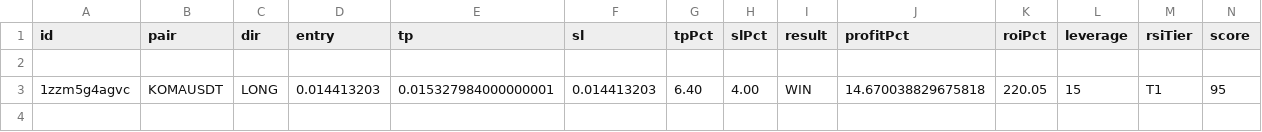
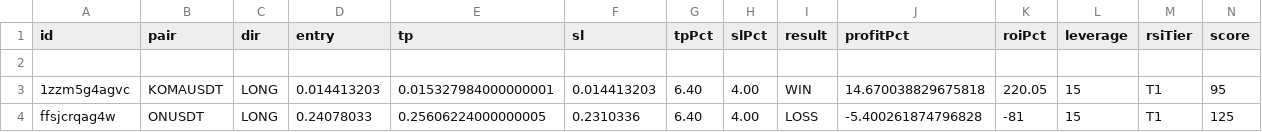
Before and after one commit to kangscalpingv3/kangscalping, a CSV file: trades_v10.csv, drawn as a sheet; only a part is shown; rows hold the shown columns only; the diff names each change by its address in the sheet, - before the commit and + after, or states it on an @@ line.

Commit message:
Trade closed: ONUSDT LOSS

```diff
--- a/trades_v10.csv
+++ b/trades_v10.csv
+row 4: ffsjcrqag4w | ONUSDT | LONG | 0.24078033 | 0.25606224000000005 | 0.2310336 | 6.40 | 4.00 | LOSS | -5.400261874796828 | -81 | 15 | T1 | 125
```
